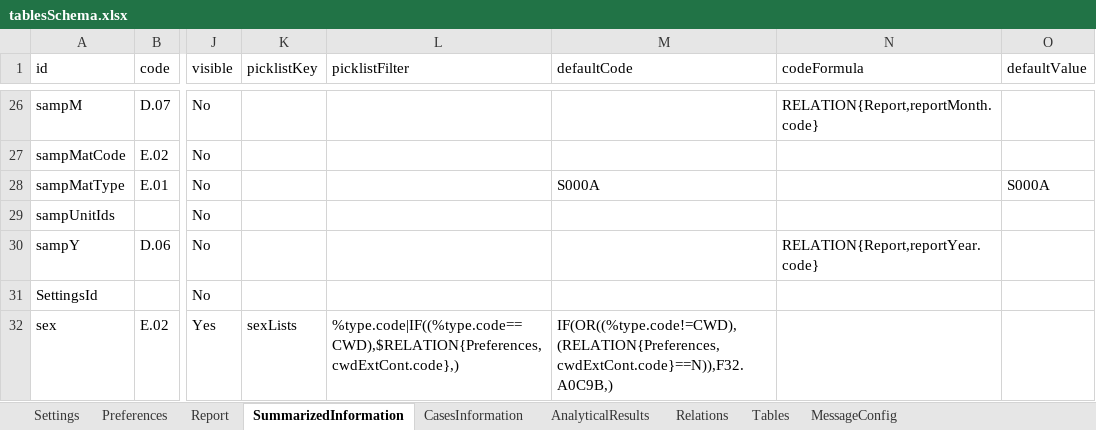
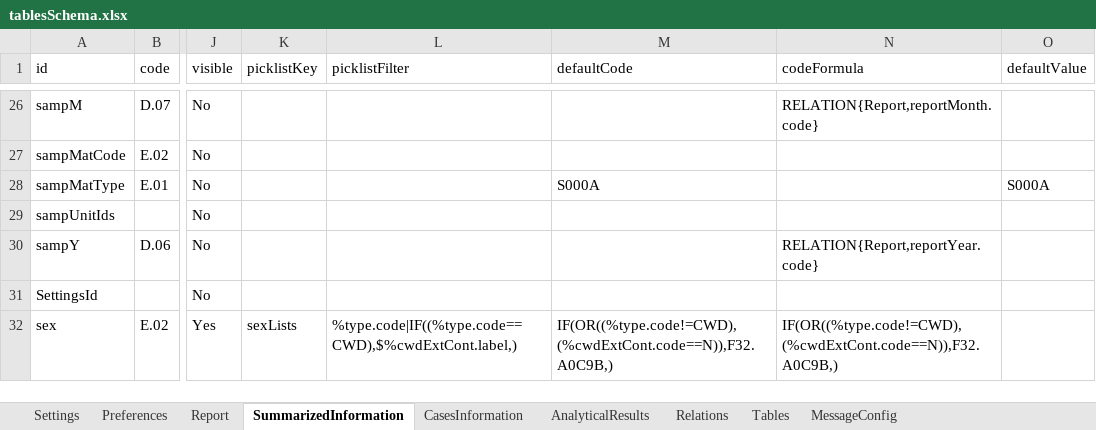
Before and after one commit to openefsa/tse-data-reporting-tool, an Excel workbook: target/classes/tablesSchema.xlsx, sheet SummarizedInformation, drawn as a sheet; only a part is shown, gaps mark what is left out; values as stored, in another font and other column widths than the file's, no borders; table styles not drawn; the diff covers the shown part only; the diff names each change by its address in the sheet, - before the commit and + after, or states it on an @@ line.

```diff
--- a/target/classes/tablesSchema.xlsx (sheet SummarizedInformation)
+++ b/target/classes/tablesSchema.xlsx (sheet SummarizedInformation)
-L32 (picklistFilter): %type.code|IF((%type.code==CWD),$RELATION{Preferences,cwdExtCont.code},)
+L32 (picklistFilter): %type.code|IF((%type.code==CWD),$%cwdExtCont.label,)
-M32 (defaultCode): IF(OR((%type.code!=CWD),(RELATION{Preferences,cwdExtCont.code}==N)),F32.A0C9B,)
+M32 (defaultCode): IF(OR((%type.code!=CWD),(%cwdExtCont.code==N)),F32.A0C9B,)
-N32 (codeFormula): (empty)
+N32 (codeFormula): IF(OR((%type.code!=CWD),(%cwdExtCont.code==N)),F32.A0C9B,)
```
Also changed, not shown: 9 edited cells elsewhere in this sheet, 6 other files.
